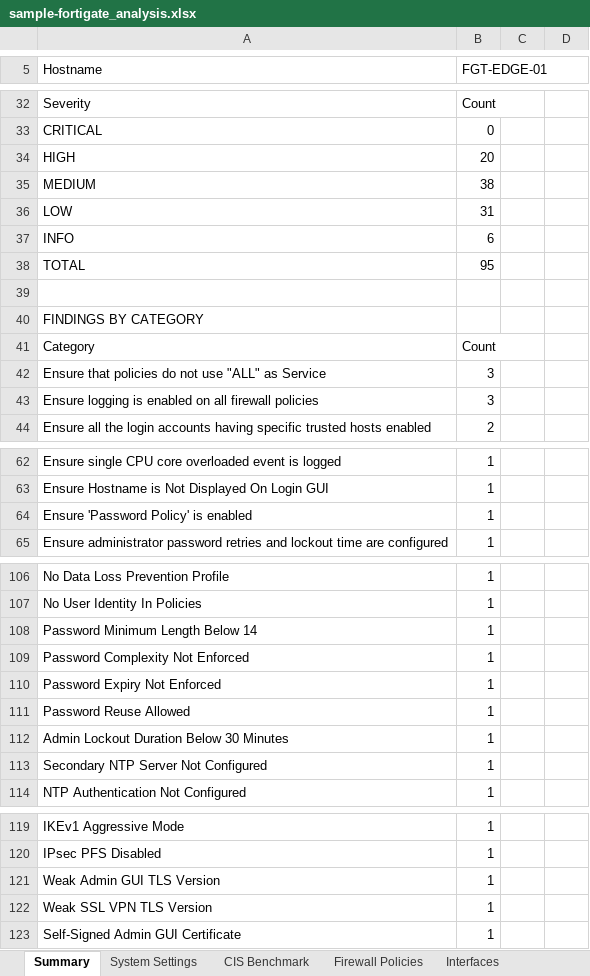
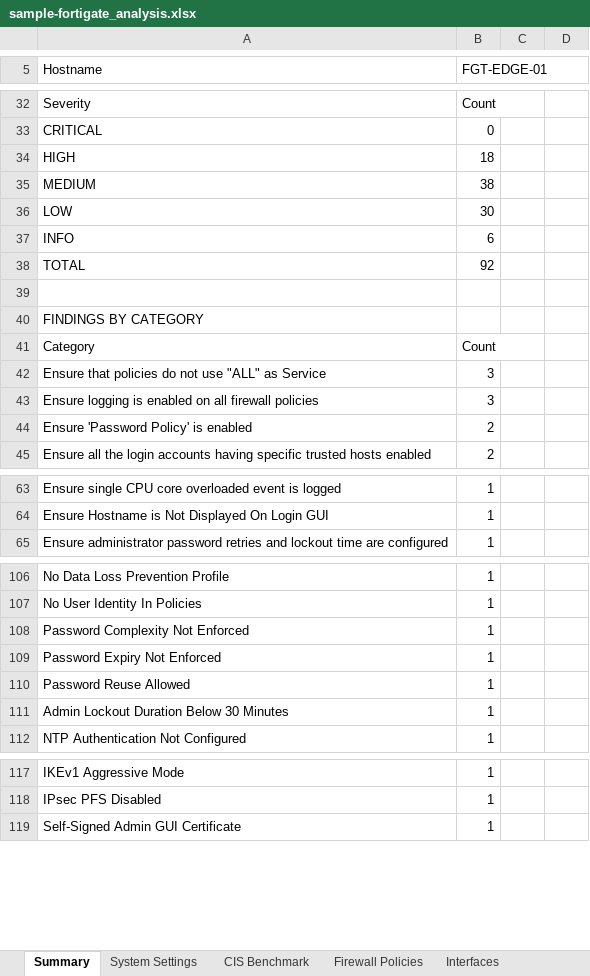
Before and after one commit to acknowledgeHim/paloalto_parser, an Excel workbook: sample-fortigate_analysis.xlsx, sheet Summary, drawn as a sheet; only a part is shown, gaps mark what is left out; values as stored, in another font and other column widths than the file's, no cell formats; removed rows and columns are numbered as before the commit, all else as after; the diff covers the shown part only; the diff names each change by its address in the sheet, - before the commit and + after, or states it on an @@ line.

```diff
--- a/sample-fortigate_analysis.xlsx (sheet Summary)
+++ b/sample-fortigate_analysis.xlsx (sheet Summary)
-B34 (FGT-EDGE-01): 20
+B34 (FGT-EDGE-01): 18
-B36 (FGT-EDGE-01): 31
+B36 (FGT-EDGE-01): 30
-B38 (FGT-EDGE-01): 95
+B38 (FGT-EDGE-01): 92
+row 44: Ensure 'Password Policy' is enabled | 2
-row 64: Ensure 'Password Policy' is enabled | 1
-row 108: Password Minimum Length Below 14 | 1
-row 113: Secondary NTP Server Not Configured | 1
-row 121: Weak Admin GUI TLS Version | 1
-row 122: Weak SSL VPN TLS Version | 1
```
Also changed, not shown: 1 edited cell elsewhere in this sheet, sheet Security Issues, sheet CIS Controls Mapping, sheet PCI DSS Mapping, sheet SCF Mapping, sheet CIS Benchmark, sheet Export, cell formats, vulns_framework_mapping.xlsx, 1 other file.
